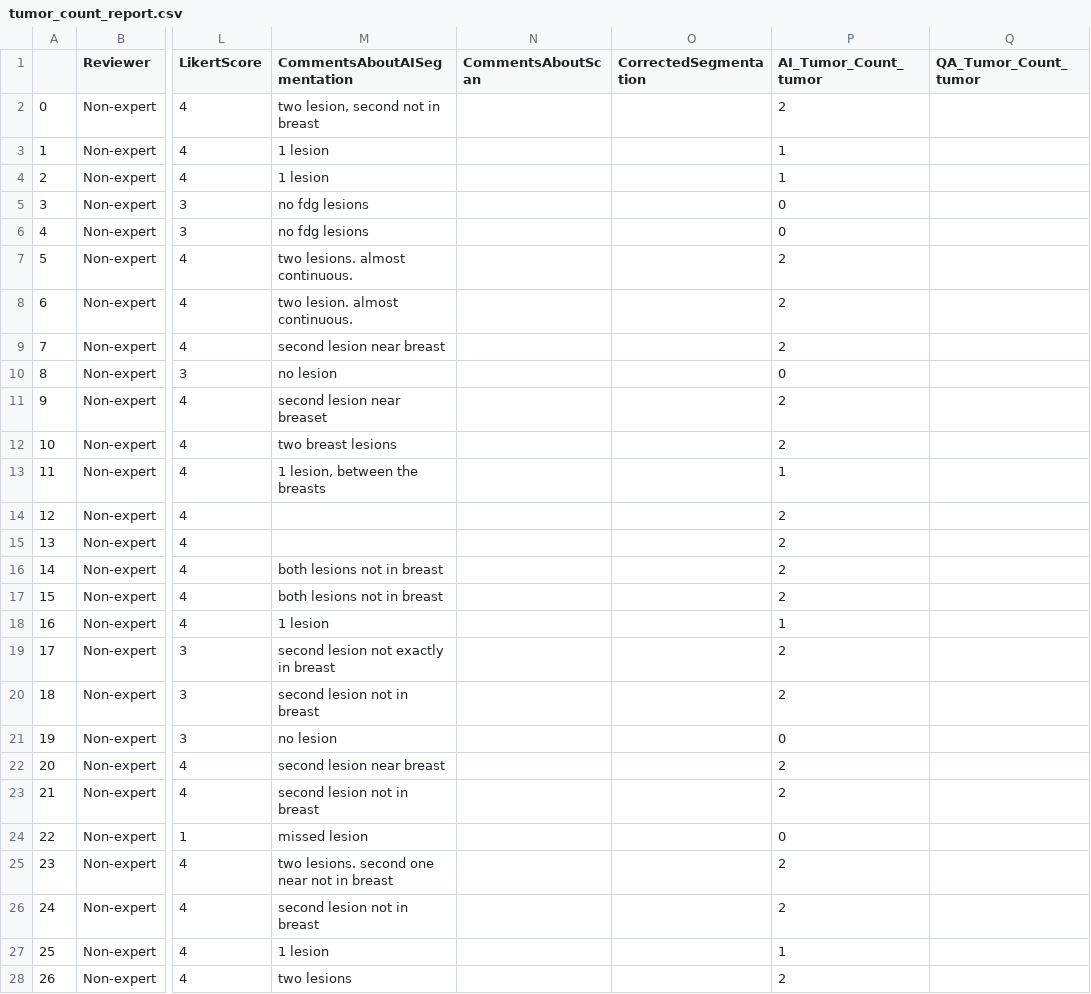
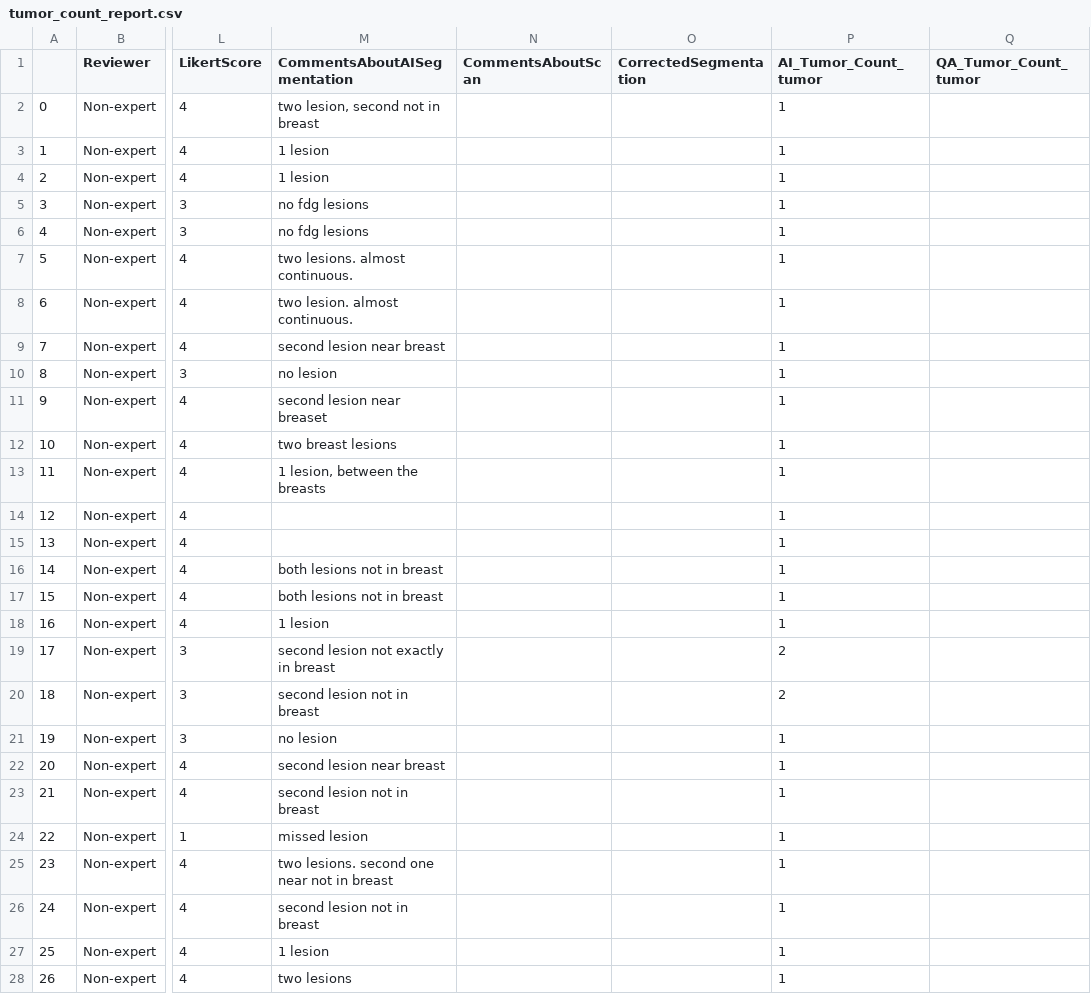
Before and after one commit to bamf-health/aimi-breast-pet-ct, a CSV file: qa-results/tumor_count_report.csv, drawn as a sheet; only a part is shown, gaps mark what is left out; the diff covers the shown part only; the diff names each change by its address in the sheet, - before the commit and + after, or states it on an @@ line.

Commit message:
fix label value

```diff
--- a/qa-results/tumor_count_report.csv
+++ b/qa-results/tumor_count_report.csv
-P2 (AI_Tumor_Count_tumor): 2
+P2 (AI_Tumor_Count_tumor): 1
-P5:P6 (AI_Tumor_Count_tumor): 0
+P5:P6 (AI_Tumor_Count_tumor): 1
-P7:P9 (AI_Tumor_Count_tumor): 2
+P7:P9 (AI_Tumor_Count_tumor): 1
-P10 (AI_Tumor_Count_tumor): 0
+P10 (AI_Tumor_Count_tumor): 1
-P11:P12 (AI_Tumor_Count_tumor): 2
+P11:P12 (AI_Tumor_Count_tumor): 1
-P14:P17 (AI_Tumor_Count_tumor): 2
+P14:P17 (AI_Tumor_Count_tumor): 1
-P21 (AI_Tumor_Count_tumor): 0
+P21 (AI_Tumor_Count_tumor): 1
-P22:P23 (AI_Tumor_Count_tumor): 2
+P22:P23 (AI_Tumor_Count_tumor): 1
-P24 (AI_Tumor_Count_tumor): 0
+P24 (AI_Tumor_Count_tumor): 1
-P25:P26 (AI_Tumor_Count_tumor): 2
+P25:P26 (AI_Tumor_Count_tumor): 1
-P28 (AI_Tumor_Count_tumor): 2
+P28 (AI_Tumor_Count_tumor): 1
```
Also changed, not shown: 60 edited cells elsewhere in this file, 1 other file.
